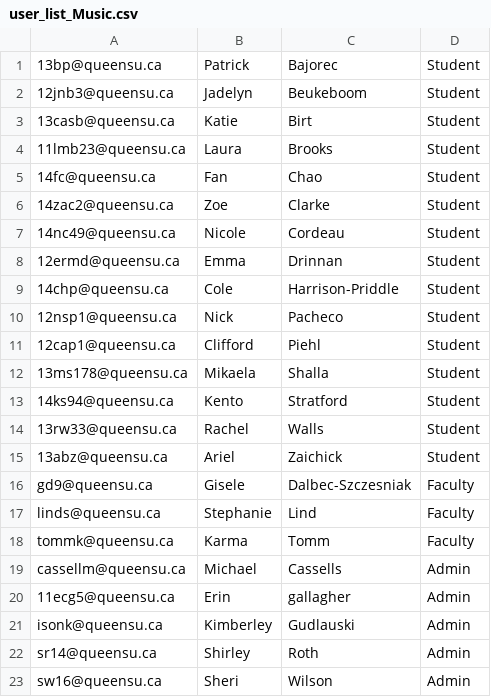
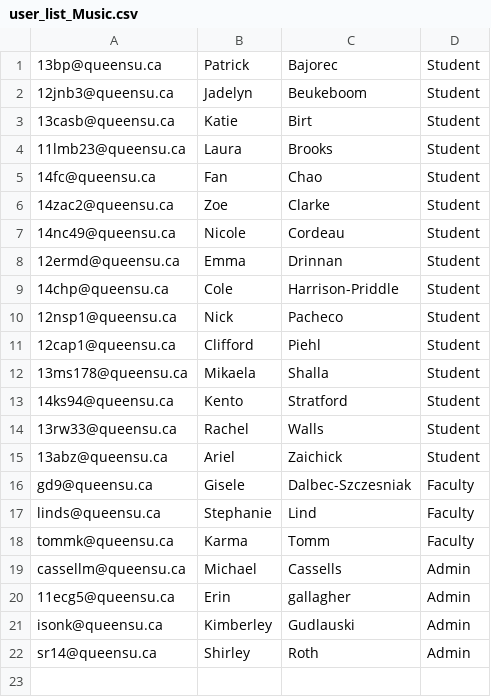
Before and after one commit to ErinCGallagher/MDRoomBooking, a CSV file: user_list_Music.csv, drawn as a sheet.

Commit message:
fixed download csv user files

```diff
--- a/user_list_Music.csv
+++ b/user_list_Music.csv
@@ -22,2 +22 @@ isonk@queensu.ca,Kimberley,Gudlauski,Admin
 sr14@queensu.ca,Shirley,Roth,Admin
-sw16@queensu.ca,Sheri ,Wilson,Admin
```
Also changed, not shown: 4 other files.
